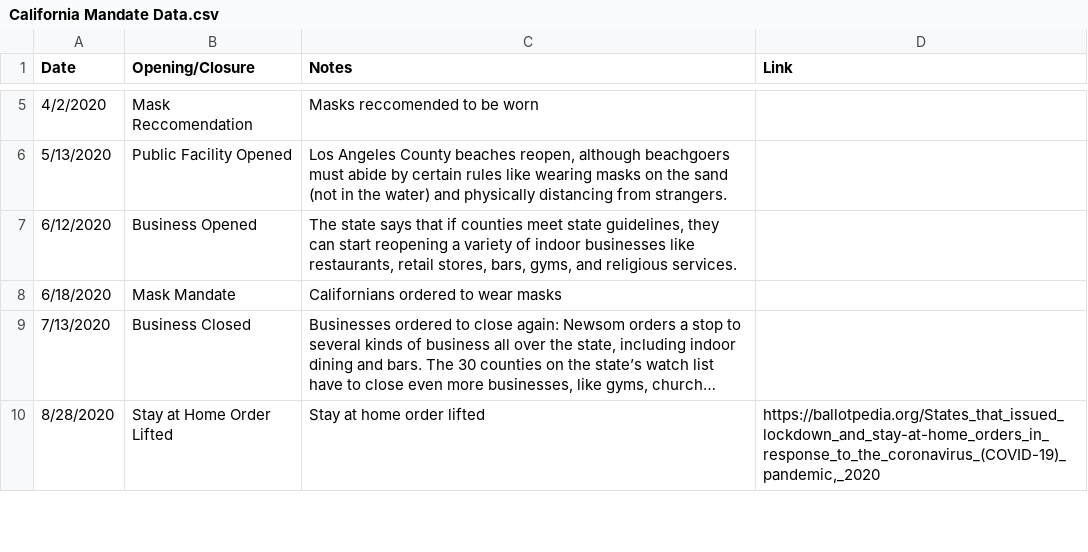
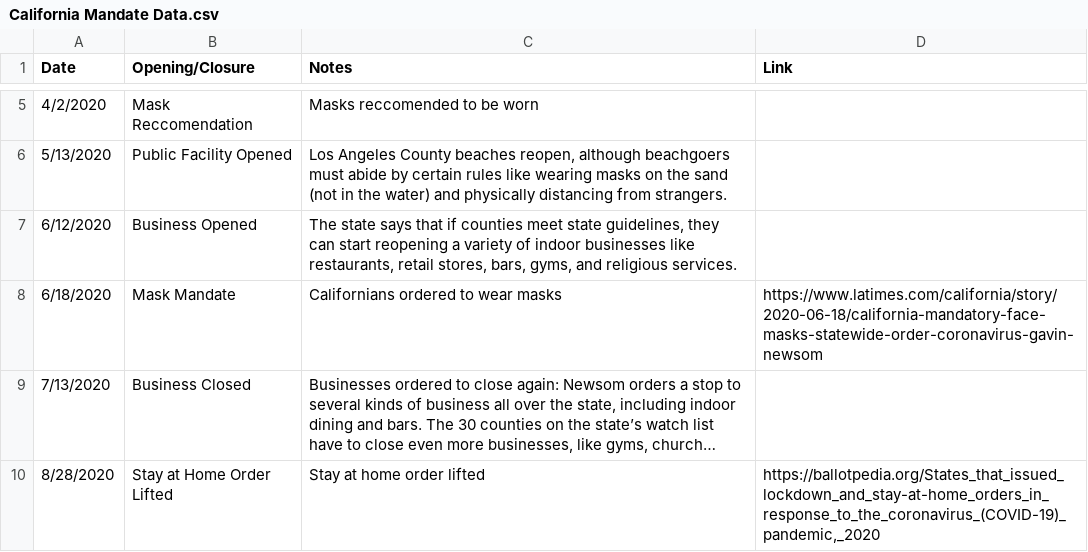
Before and after one commit to holiday-pettijohn/COVID-Tracking-Biola-Summer, a CSV file: Data/State Closure Data/California Mandate Data.csv, drawn as a sheet; only a part is shown, gaps mark what is left out; long unchanged cells end in …; the diff names each change by its address in the sheet, - before the commit and + after, or states it on an @@ line.

```diff
--- a/Data/State Closure Data/California Mandate Data.csv
+++ b/Data/State Closure Data/California Mandate Data.csv
-D8 (Link): (empty)
+D8 (Link): https://www.latimes.com/california/story/2020-06-18/california-mandatory-face-masks-statewide-order-coronavirus-gavin-newsom
```
Also changed, not shown: Data/Figure Data/beta_data.csv, 2 other files.
